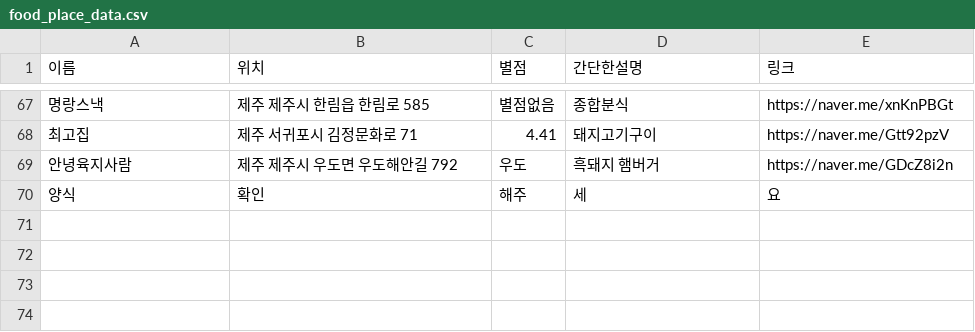
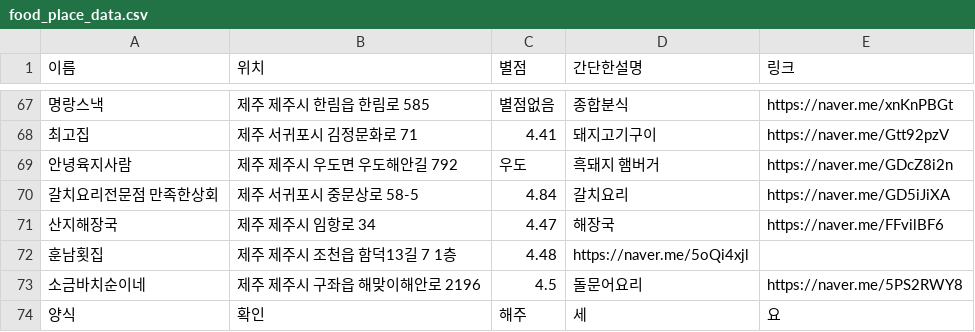
Before and after one commit to OSS-3-MINTAEK/Recomendataion_Place, a CSV file: food_place_data.csv, drawn as a sheet; only a part is shown, gaps mark what is left out.

Commit message:
add

```diff
--- a/food_place_data.csv
+++ b/food_place_data.csv
@@ -69,2 +69,6 @@
 안녕육지사람,제주 제주시 우도면 우도해안길 792,우도,흑돼지 햄버거,https://naver.me/GDcZ8i2n
+갈치요리전문점 만족한상회,제주 서귀포시 중문상로 58-5,4.84,갈치요리,https://naver.me/GD5iJiXA
+산지해장국,제주 제주시 임항로 34,4.47,해장국,https://naver.me/FFvilBF6
+훈남횟집,제주 제주시 조천읍 함덕13길 7 1층,4.48,https://naver.me/5oQi4xjl
+소금바치순이네,제주 제주시 구좌읍 해맞이해안로 2196,4.5,돌문어요리,https://naver.me/5PS2RWY8
 양식,확인,해주,세,요
```
